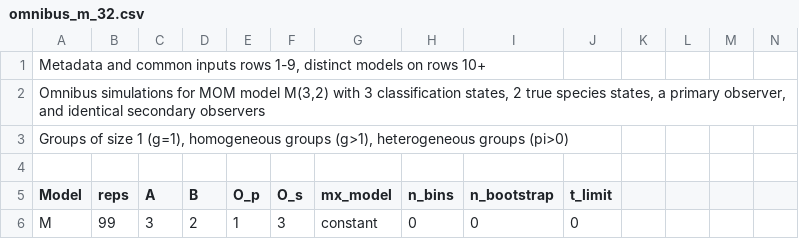
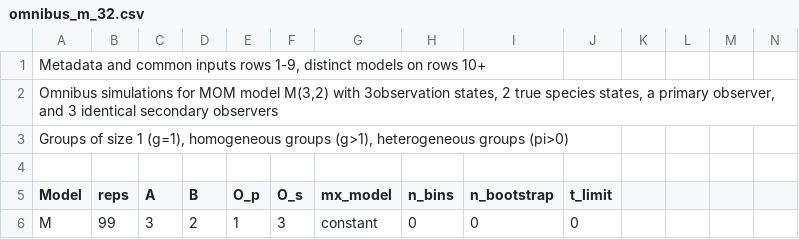
Before and after one commit to StevenHoekman/Multi-Observer-Methods, a CSV file: DataS2-Input_Files_for_Simulations/Input_Files/omnibus_m_32.csv, drawn as a sheet; only a part is shown.

```diff
--- a/DataS2-Input_Files_for_Simulations/Input_Files/omnibus_m_32.csv
+++ b/DataS2-Input_Files_for_Simulations/Input_Files/omnibus_m_32.csv
@@ -1,3 +1,3 @@
 "Metadata and common inputs rows 1-9, distinct models on rows 10+",,,,,,,,,,,,,
-"Omnibus simulations for MOM model M(3,2) with 3 classification states, 2 true species states, a primary observer, and identical secondary observers",,,,,,,,,,,,,
+"Omnibus simulations for MOM model M(3,2) with 3observation states, 2 true species states, a primary observer, and 3 identical secondary observers",,,,,,,,,,,,,
 "Groups of size 1 (g=1), homogeneous groups (g>1), heterogeneous groups (pi>0)",,,,,,,,,,,,,
```
Also changed, not shown: DataS2-Input_Files_for_Simulations/Input_Files/covariate_m_psi_22.csv, DataS2-Input_Files_for_Simulations/Input_Files/covariate_m_psi_32.csv, 36 other files.
